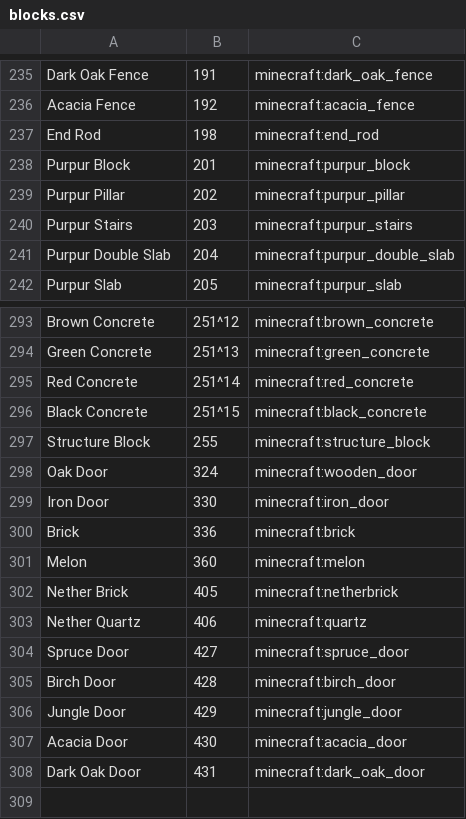
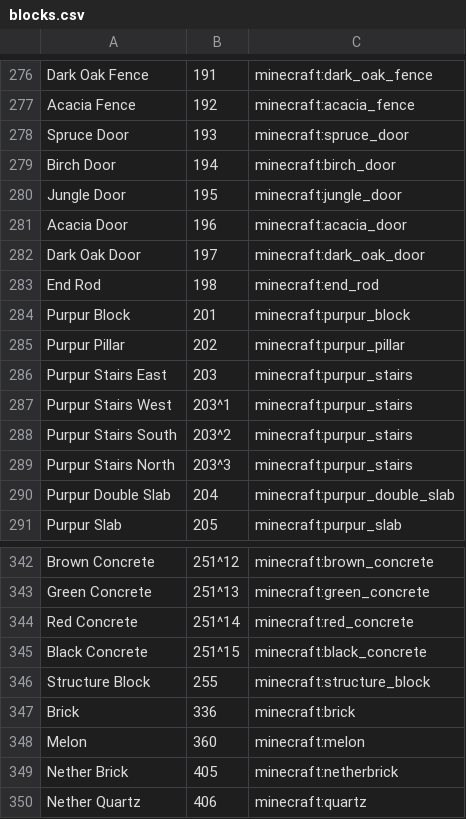
Before and after one commit to benhutchings1/masters-mc-NEAT-algorithm, a CSV file: blocks.csv, drawn as a sheet; only a part is shown, gaps mark what is left out; the diff covers the shown part only.

```diff
--- a/blocks.csv
+++ b/blocks.csv
@@ -236,2 +277,7 @@ Dark Oak Fence,191,minecraft:dark_oak_fence
 Acacia Fence,192,minecraft:acacia_fence
+Spruce Door,193,minecraft:spruce_door
+Birch Door,194,minecraft:birch_door
+Jungle Door,195,minecraft:jungle_door
+Acacia Door,196,minecraft:acacia_door
+Dark Oak Door,197,minecraft:dark_oak_door
 End Rod,198,minecraft:end_rod
@@ -239,3 +285,6 @@ Purpur Block,201,minecraft:purpur_block
 Purpur Pillar,202,minecraft:purpur_pillar
-Purpur Stairs,203,minecraft:purpur_stairs
+Purpur Stairs East,203,minecraft:purpur_stairs
+Purpur Stairs West,203^1,minecraft:purpur_stairs
+Purpur Stairs South,203^2,minecraft:purpur_stairs
+Purpur Stairs North,203^3,minecraft:purpur_stairs
 Purpur Double Slab,204,minecraft:purpur_double_slab
@@ -297,4 +346,2 @@ Black Concrete,251^15,minecraft:black_concrete
 Structure Block,255,minecraft:structure_block
-Oak Door,324,minecraft:wooden_door
-Iron Door,330,minecraft:iron_door
 Brick,336,minecraft:brick
@@ -303,6 +350 @@ Nether Brick,405,minecraft:netherbrick
 Nether Quartz,406,minecraft:quartz
-Spruce Door,427,minecraft:spruce_door
-Birch Door,428,minecraft:birch_door
-Jungle Door,429,minecraft:jungle_door
-Acacia Door,430,minecraft:acacia_door
-Dark Oak Door,431,minecraft:dark_oak_door
```
Also changed, not shown: 41 added rows and 13 edited cells elsewhere in this file.
